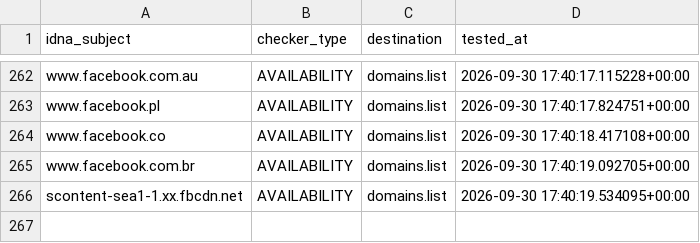
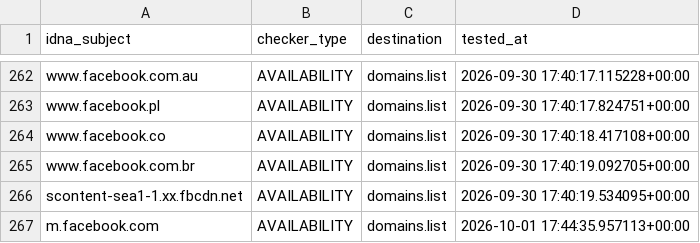
Before and after one commit to Ultimate-Hosts-Blacklist/smed79_blocklist_facebook, a CSV file: .pyfunceble/inactive.csv, drawn as a sheet; only a part is shown, gaps mark what is left out; the diff names each change by its address in the sheet, - before the commit and + after, or states it on an @@ line.

```diff
--- a/.pyfunceble/inactive.csv
+++ b/.pyfunceble/inactive.csv
+row 267: m.facebook.com | AVAILABILITY | domains.list | 2026-10-01 17:44:35.957113+00:00
```
Also changed, not shown: 19 other files.
